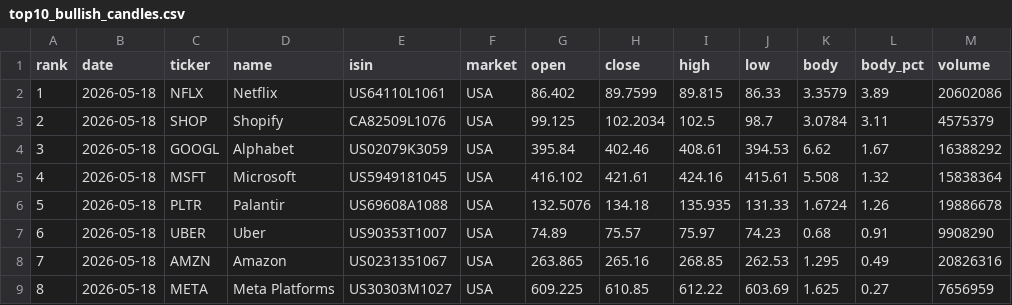
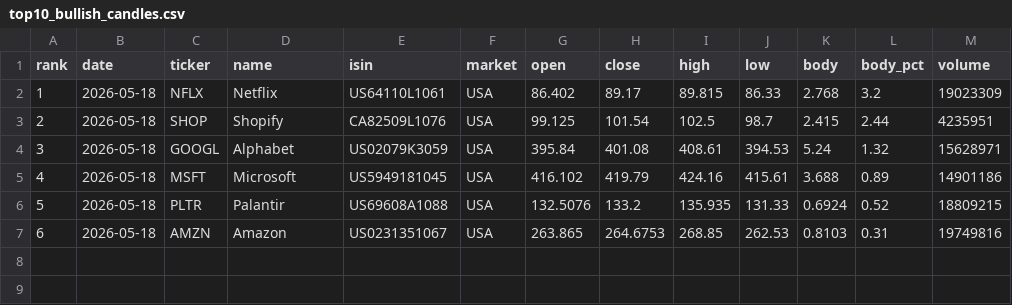
Before and after one commit to instialejandro-stack/stock-candle-scanner-actions, a CSV file: output/top10_bullish_candles.csv, drawn as a sheet; removed rows and columns are numbered as before the commit, all else as after; the diff names each change by its address in the sheet, - before the commit and + after, or states it on an @@ line.

```diff
--- a/output/top10_bullish_candles.csv
+++ b/output/top10_bullish_candles.csv
-H2 (close): 89.7599
+H2 (close): 89.17
-K2 (body): 3.3579
+K2 (body): 2.768
-L2 (body_pct): 3.89
+L2 (body_pct): 3.2
-M2 (volume): 20602086
+M2 (volume): 19023309
-H3 (close): 102.2034
+H3 (close): 101.54
-K3 (body): 3.0784
+K3 (body): 2.415
-L3 (body_pct): 3.11
+L3 (body_pct): 2.44
-M3 (volume): 4575379
+M3 (volume): 4235951
-H4 (close): 402.46
+H4 (close): 401.08
-K4 (body): 6.62
+K4 (body): 5.24
-L4 (body_pct): 1.67
+L4 (body_pct): 1.32
-M4 (volume): 16388292
+M4 (volume): 15628971
-H5 (close): 421.61
+H5 (close): 419.79
-K5 (body): 5.508
+K5 (body): 3.688
-L5 (body_pct): 1.32
+L5 (body_pct): 0.89
-M5 (volume): 15838364
+M5 (volume): 14901186
-H6 (close): 134.18
+H6 (close): 133.2
-K6 (body): 1.6724
+K6 (body): 0.6924
-L6 (body_pct): 1.26
+L6 (body_pct): 0.52
-M6 (volume): 19886678
+M6 (volume): 18809215
-row 7: 6 | 2026-05-18 | UBER | Uber | US90353T1007 | USA | 74.89 | 75.57 | 75.97 | 74.23 | 0.68 | 0.91 | 9908290
@@ column A (rank) renumbered in row 7 @@
-H7 (close): 265.16
+H7 (close): 264.6753
-K7 (body): 1.295
+K7 (body): 0.8103
-L7 (body_pct): 0.49
+L7 (body_pct): 0.31
-M7 (volume): 20826316
+M7 (volume): 19749816
-row 9: 8 | 2026-05-18 | META | Meta Platforms | US30303M1027 | USA | 609.225 | 610.85 | 612.22 | 603.69 | 1.625 | 0.27 | 7656959
```
Also changed, not shown: output/history_intraday_candidates.csv, output/history_top10_bullish_candles.csv, 2 other files.
